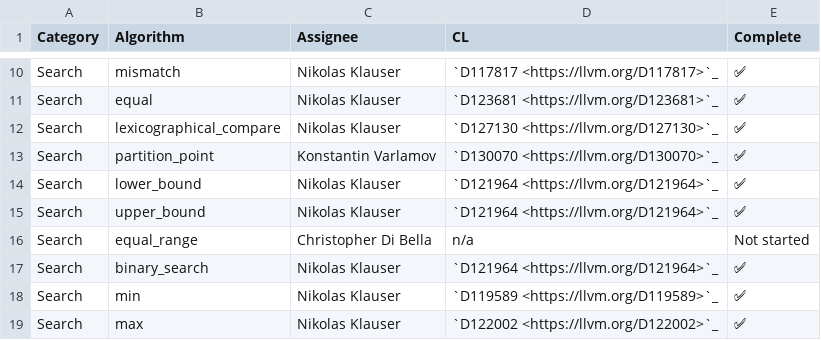
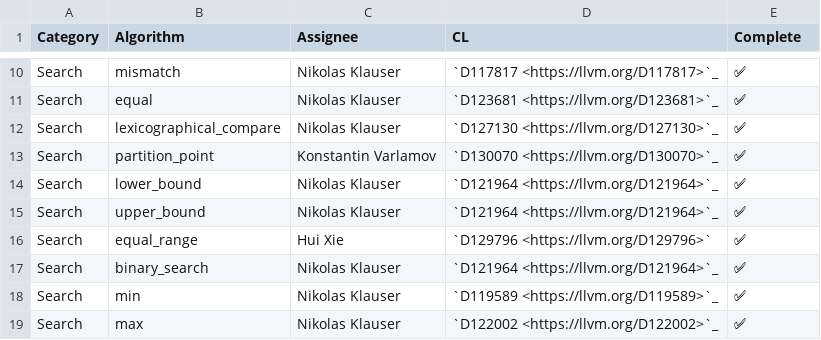
Before and after one commit to open-vela/nuttx_libs_libxx_libcxx, a CSV file: docs/Status/RangesAlgorithms.csv, drawn as a sheet; only a part is shown, gaps mark what is left out.

Commit message:
[libc++][ranges] implement `std::ranges::equal_range`
implement `std::ranges::equal_range` which delegates to
`std::equal_range`

Differential Revision: https://reviews.llvm.org/D129796

```diff
--- a/docs/Status/RangesAlgorithms.csv
+++ b/docs/Status/RangesAlgorithms.csv
@@ -15,3 +15,3 @@ Search,lower_bound,Nikolas Klauser,`D121964 <https://llvm.org/D121964>`_,✅
 Search,upper_bound,Nikolas Klauser,`D121964 <https://llvm.org/D121964>`_,✅
-Search,equal_range,Christopher Di Bella,n/a,Not started
+Search,equal_range,Hui Xie,`D129796 <https://llvm.org/D129796>`,✅
 Search,binary_search,Nikolas Klauser,`D121964 <https://llvm.org/D121964>`_,✅
```
Also changed, not shown: 12 other files.
